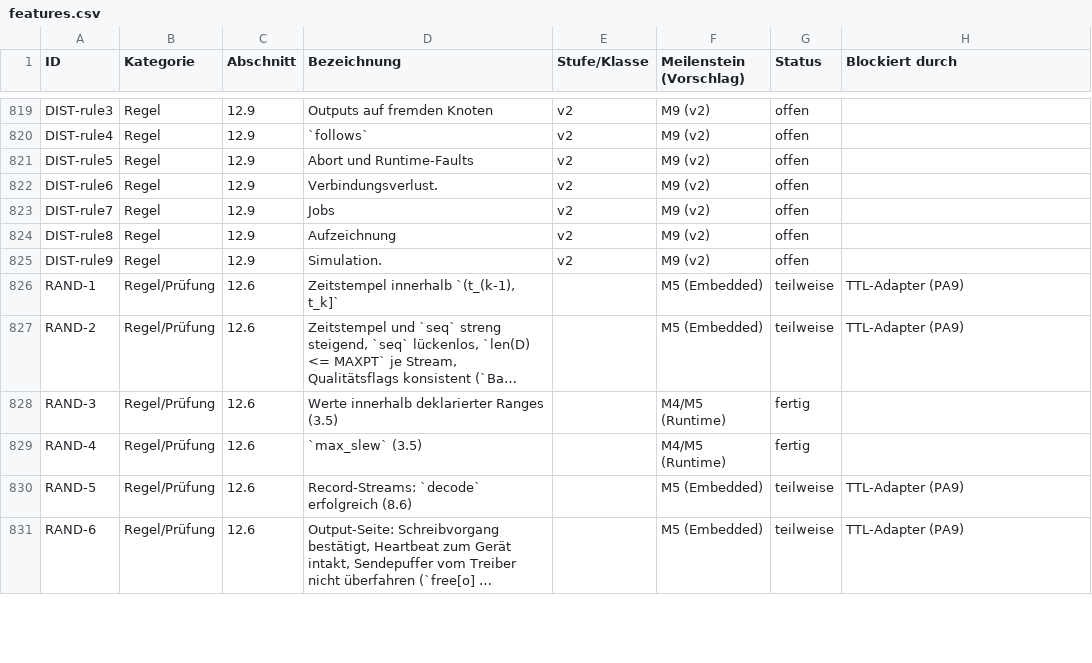
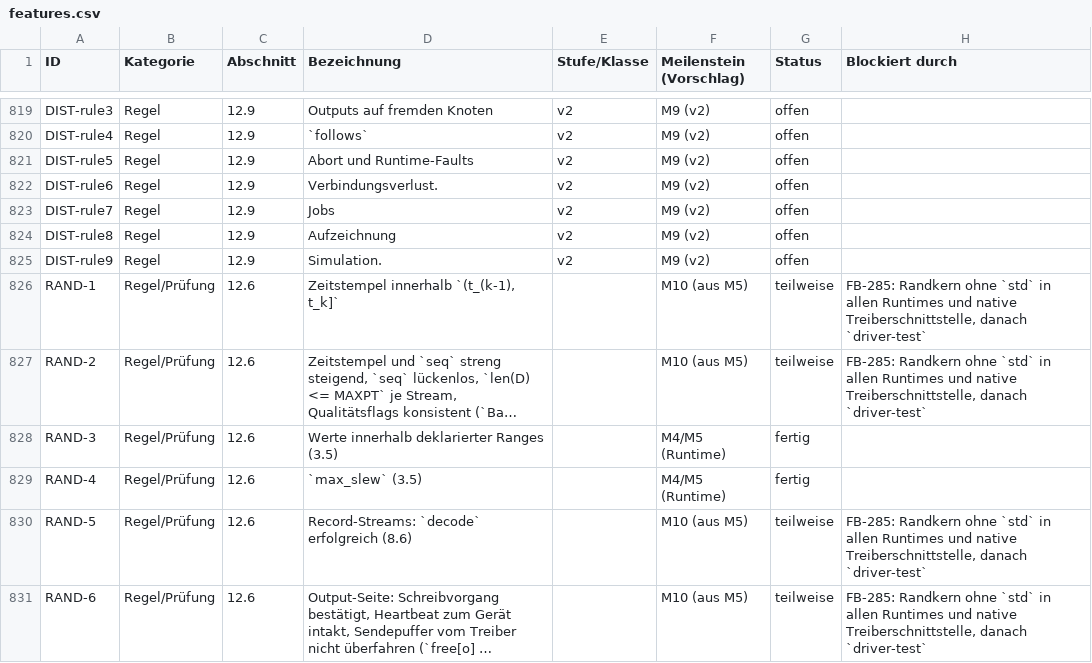
Before and after one commit to mannomannX/takt, a CSV file: plan/features.csv, drawn as a sheet; only a part is shown, gaps mark what is left out; long unchanged cells end in …; the diff covers the shown part only; the diff names each change by its address in the sheet, - before the commit and + after, or states it on an @@ line.

```diff
--- a/plan/features.csv
+++ b/plan/features.csv
-F826:F827 (Meilenstein (Vorschlag)): M5 (Embedded)
+F826:F827 (Meilenstein (Vorschlag)): M10 (aus M5)
-H826:H827 (Blockiert durch): TTL-Adapter (PA9)
+H826:H827 (Blockiert durch): FB-285: Randkern ohne `std` in allen Runtimes und native Treiberschnittstelle, danach `driver-test`
-F830:F831 (Meilenstein (Vorschlag)): M5 (Embedded)
+F830:F831 (Meilenstein (Vorschlag)): M10 (aus M5)
-H830:H831 (Blockiert durch): TTL-Adapter (PA9)
+H830:H831 (Blockiert durch): FB-285: Randkern ohne `std` in allen Runtimes und native Treiberschnittstelle, danach `driver-test`
```
Also changed, not shown: 2 added rows and 82 edited cells elsewhere in this file, 4 other files.
